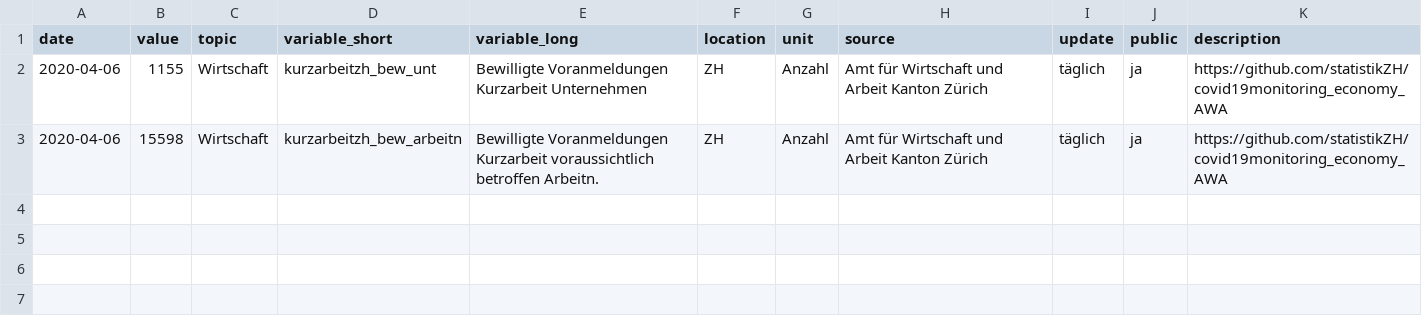
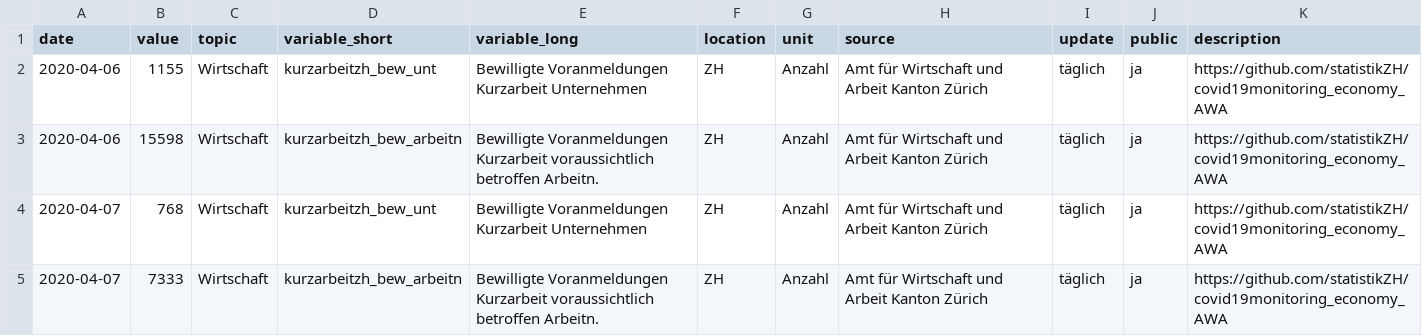
Before and after one commit to statistikZH/covid19monitoring_economy_AWA, a CSV file: Economy_AWA.csv, drawn as a sheet; the diff names each change by its address in the sheet, - before the commit and + after, or states it on an @@ line.

Commit message:
data refresh

```diff
--- a/Economy_AWA.csv
+++ b/Economy_AWA.csv
+row 4: 2020-04-07 | 768 | Wirtschaft | kurzarbeitzh_bew_unt | Bewilligte Voranmeldungen Kurzarbeit Unternehmen | ZH | Anzahl | Amt für Wirtschaft und Arbeit Kanton Zürich | täglich | ja | https://github.com/statistikZH/covid19monitoring_economy_AWA
+row 5: 2020-04-07 | 7333 | Wirtschaft | kurzarbeitzh_bew_arbeitn | Bewilligte Voranmeldungen Kurzarbeit voraussichtlich betroffen Arbeitn. | ZH | Anzahl | Amt für Wirtschaft und Arbeit Kanton Zürich | täglich | ja | https://github.com/statistikZH/covid19monitoring_economy_AWA
```
Also changed, not shown: 1 other file.
